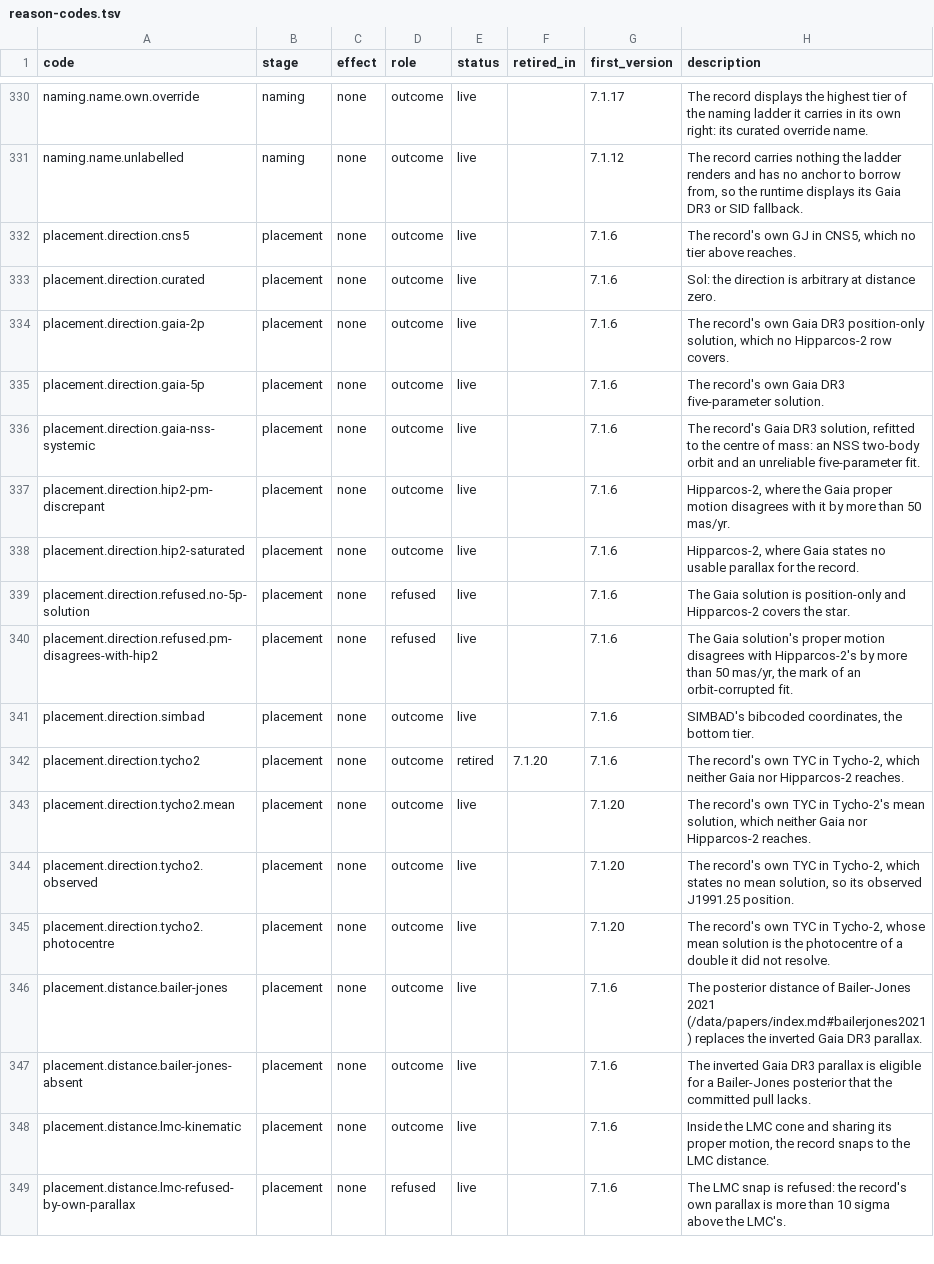
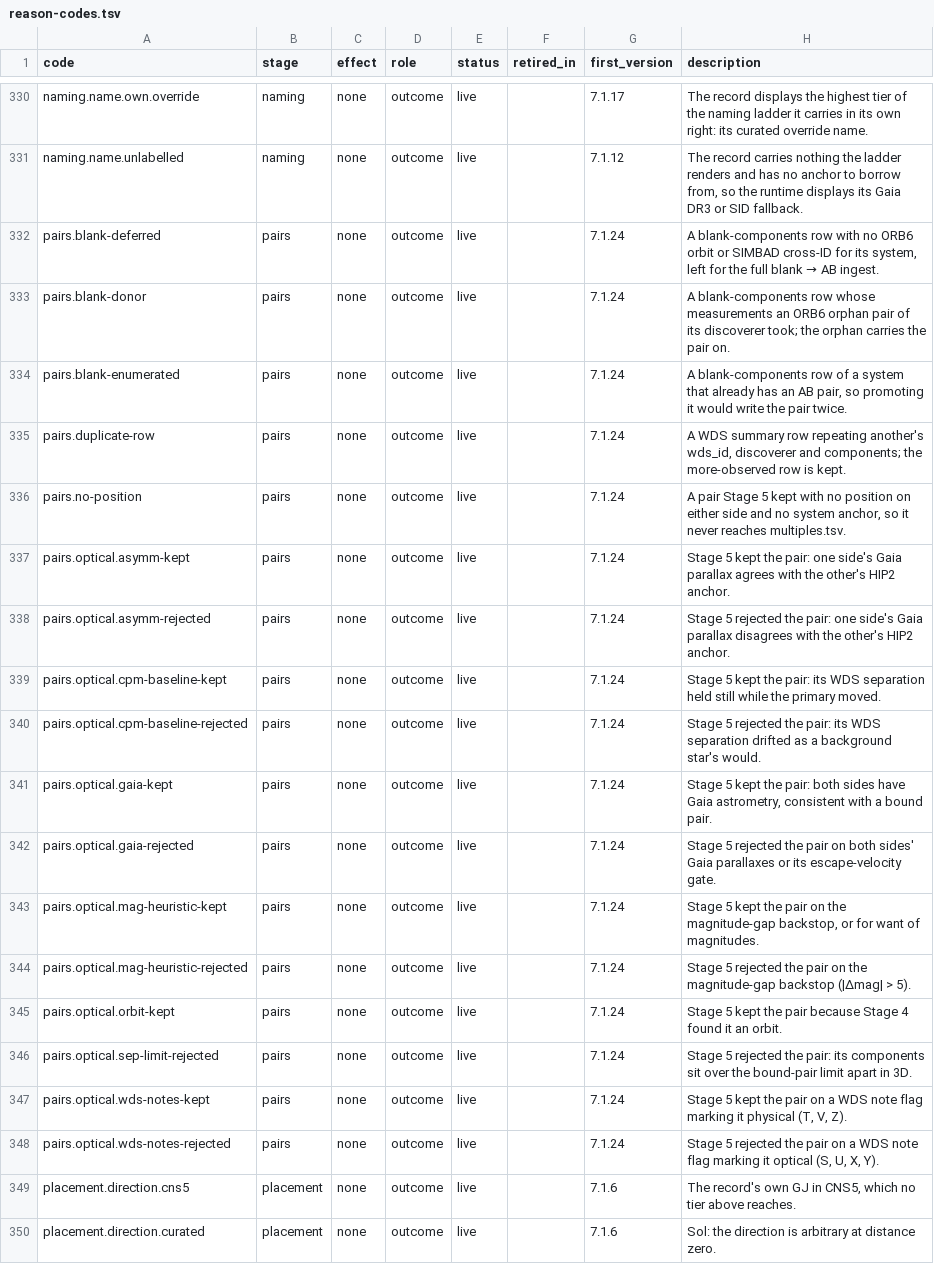
Before and after one commit to alexmensch/stellata, a TSV file: data/lineage/reason-codes.tsv, drawn as a sheet; only a part is shown, gaps mark what is left out; the shorter side is filled out with more unchanged rows; the diff names each change by its address in the sheet, - before the commit and + after, or states it on an @@ line.

```diff
--- a/data/lineage/reason-codes.tsv
+++ b/data/lineage/reason-codes.tsv
+row 332: pairs.blank-deferred | pairs | none | outcome | live |  | 7.1.24 | A blank-components row with no ORB6 orbit or SIMBAD cross-ID for its system, left for the full blank → AB ingest.
+row 333: pairs.blank-donor | pairs | none | outcome | live |  | 7.1.24 | A blank-components row whose measurements an ORB6 orphan pair of its discoverer took; the orphan carries the pair on.
+row 334: pairs.blank-enumerated | pairs | none | outcome | live |  | 7.1.24 | A blank-components row of a system that already has an AB pair, so promoting it would write the pair twice.
+row 335: pairs.duplicate-row | pairs | none | outcome | live |  | 7.1.24 | A WDS summary row repeating another's wds_id, discoverer and components; the more-observed row is kept.
+row 336: pairs.no-position | pairs | none | outcome | live |  | 7.1.24 | A pair Stage 5 kept with no position on either side and no system anchor, so it never reaches multiples.tsv.
+row 337: pairs.optical.asymm-kept | pairs | none | outcome | live |  | 7.1.24 | Stage 5 kept the pair: one side's Gaia parallax agrees with the other's HIP2 anchor.
+row 338: pairs.optical.asymm-rejected | pairs | none | outcome | live |  | 7.1.24 | Stage 5 rejected the pair: one side's Gaia parallax disagrees with the other's HIP2 anchor.
+row 339: pairs.optical.cpm-baseline-kept | pairs | none | outcome | live |  | 7.1.24 | Stage 5 kept the pair: its WDS separation held still while the primary moved.
+row 340: pairs.optical.cpm-baseline-rejected | pairs | none | outcome | live |  | 7.1.24 | Stage 5 rejected the pair: its WDS separation drifted as a background star's would.
+row 341: pairs.optical.gaia-kept | pairs | none | outcome | live |  | 7.1.24 | Stage 5 kept the pair: both sides have Gaia astrometry, consistent with a bound pair.
+row 342: pairs.optical.gaia-rejected | pairs | none | outcome | live |  | 7.1.24 | Stage 5 rejected the pair on both sides' Gaia parallaxes or its escape-velocity gate.
+row 343: pairs.optical.mag-heuristic-kept | pairs | none | outcome | live |  | 7.1.24 | Stage 5 kept the pair on the magnitude-gap backstop, or for want of magnitudes.
+row 344: pairs.optical.mag-heuristic-rejected | pairs | none | outcome | live |  | 7.1.24 | Stage 5 rejected the pair on the magnitude-gap backstop (|Δmag| > 5).
+row 345: pairs.optical.orbit-kept | pairs | none | outcome | live |  | 7.1.24 | Stage 5 kept the pair because Stage 4 found it an orbit.
+row 346: pairs.optical.sep-limit-rejected | pairs | none | outcome | live |  | 7.1.24 | Stage 5 rejected the pair: its components sit over the bound-pair limit apart in 3D.
+row 347: pairs.optical.wds-notes-kept | pairs | none | outcome | live |  | 7.1.24 | Stage 5 kept the pair on a WDS note flag marking it physical (T, V, Z).
+row 348: pairs.optical.wds-notes-rejected | pairs | none | outcome | live |  | 7.1.24 | Stage 5 rejected the pair on a WDS note flag marking it optical (S, U, X, Y).
```
Also changed, not shown: 18 other files.
